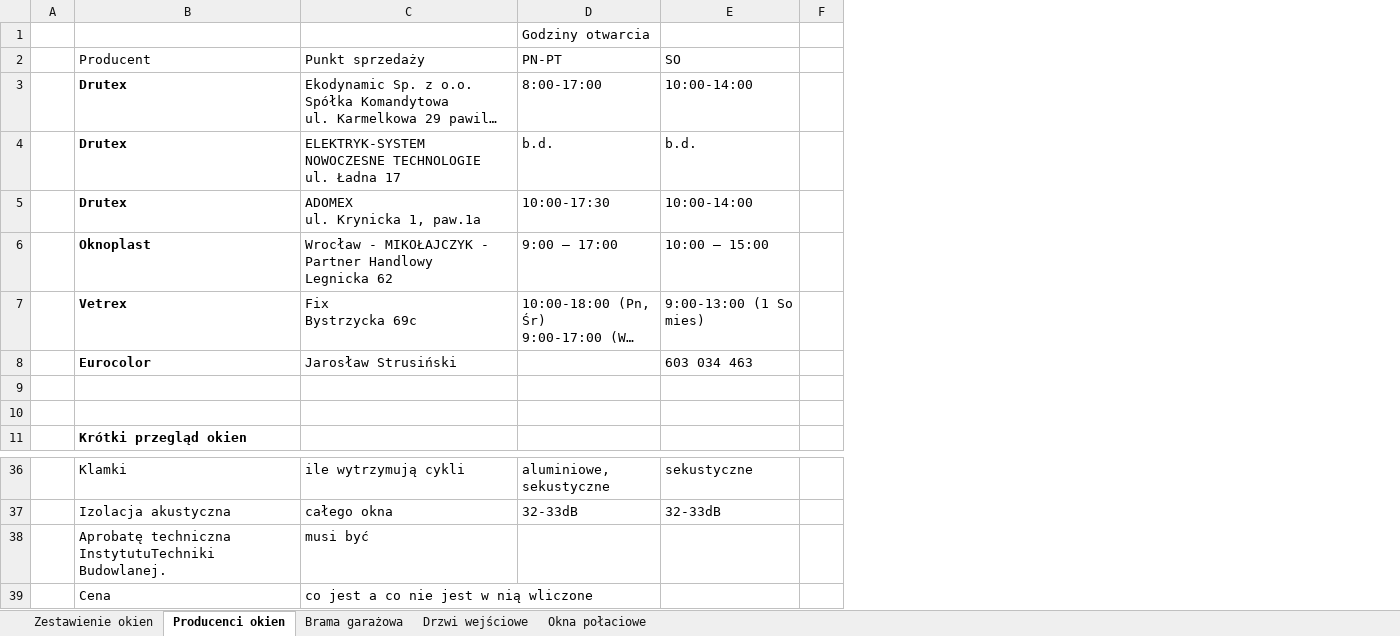
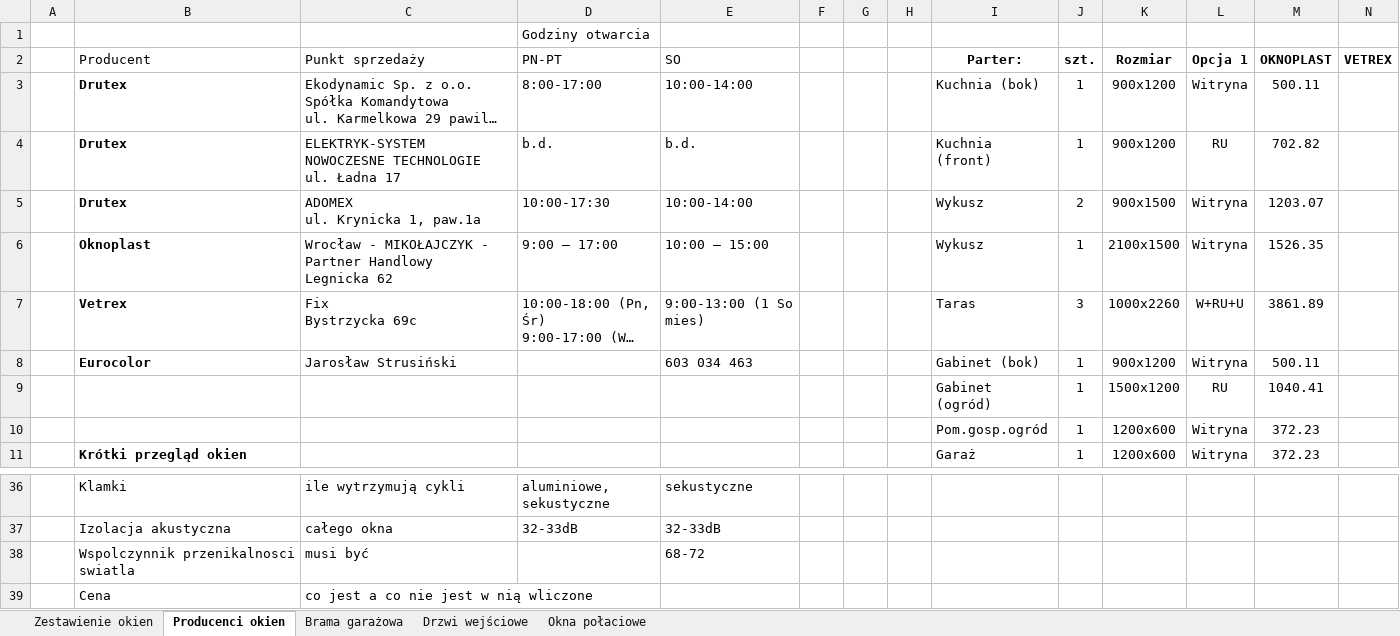
Before and after one commit to bajo2000/mati-sloncowati, an Excel workbook: plan/Zestawienie okien.xlsx, sheet Producenci okien, drawn as a sheet; only a part is shown, gaps mark what is left out; long unchanged cells end in …; values as stored, in another font and other column widths than the file's, no borders; table styles not drawn; removed rows and columns are numbered as before the commit, all else as after; the diff names each change by its address in the sheet, - before the commit and + after, or states it on an @@ line.

Commit message:
wycena okien Vetrex i Oknoplast

```diff
--- a/plan/Zestawienie okien.xlsx (sheet Producenci okien)
+++ b/plan/Zestawienie okien.xlsx (sheet Producenci okien)
+column G, empty
+column H, empty
+column I (Parter:), rows 3-11: Kuchnia (bok) | Kuchnia (front) | Wykusz | Wykusz | Taras | Gabinet (bok) | Gabinet (ogród) | Pom.gosp.ogród | Garaż
+column J (szt.), rows 3-11: 1 | 1 | 2 | 1 | 3 | 1 | 1 | 1 | 1
+column K (Rozmiar), rows 3-11: 900x1200 | 900x1200 | 900x1500 | 2100x1500 | 1000x2260 | 900x1200 | 1500x1200 | 1200x600 | 1200x600
+column L (Opcja 1), rows 3-11: Witryna | RU | Witryna | Witryna | W+RU+U | Witryna | RU | Witryna | Witryna
+column M (OKNOPLAST), rows 3-11: 500.11 | 702.82 | 1203.07 | 1526.35 | 3861.89 | 500.11 | 1040.41 | 372.23 | 372.23
+column N (VETREX), empty
-row 9: (empty)
+row 9:  |  |  |  |  |  |  |  | Gabinet (ogród) | 1 | 1500x1200 | RU | 1040.41
-row 10: (empty)
+row 10:  |  |  |  |  |  |  |  | Pom.gosp.ogród | 1 | 1200x600 | Witryna | 372.23
-row 38:  | Aprobatę techniczna InstytutuTechniki Budowlanej. | musi być
+row 38:  | Wspolczynnik przenikalnosci swiatla | musi być |  | 68-72
```
